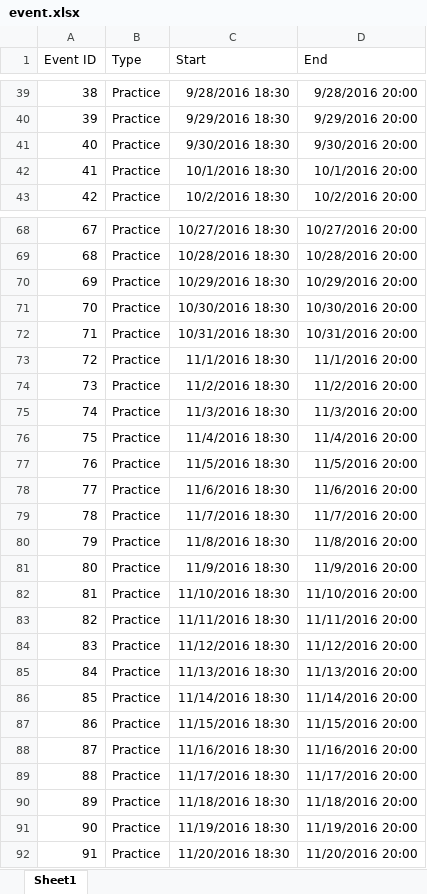
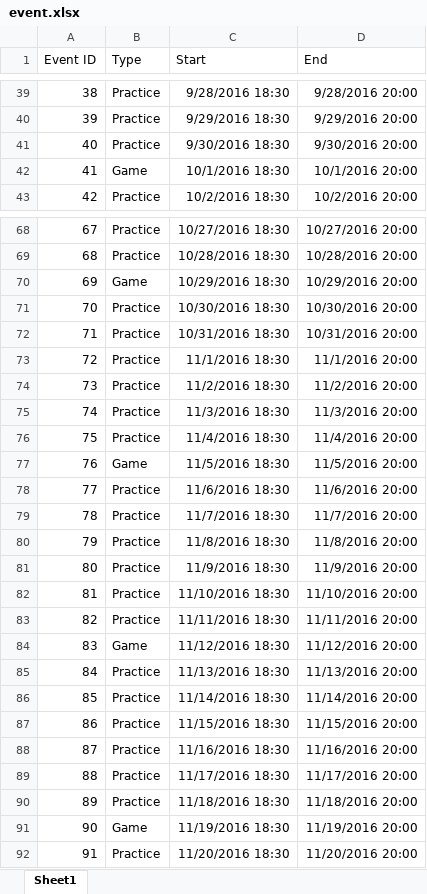
Before and after one commit to timzchang/cse30246_project, an Excel workbook: event.xlsx, sheet Sheet1, drawn as a sheet; only a part is shown, gaps mark what is left out; values as stored, in another font and other column widths than the file's, no borders; the diff covers the shown part only; the diff names each change by its address in the sheet, - before the commit and + after, or states it on an @@ line.

Commit message:
Changed event type on gamedays to "Game".
Have not edited start/end time for gamedays.

```diff
--- a/event.xlsx (sheet Sheet1)
+++ b/event.xlsx (sheet Sheet1)
-B42 (Type): Practice
+B42 (Type): Game
-B70 (Type): Practice
+B70 (Type): Game
-B77 (Type): Practice
+B77 (Type): Game
-B84 (Type): Practice
+B84 (Type): Game
-B91 (Type): Practice
+B91 (Type): Game
```
Also changed, not shown: 8 edited cells elsewhere in this sheet, formulas that keep their value.
